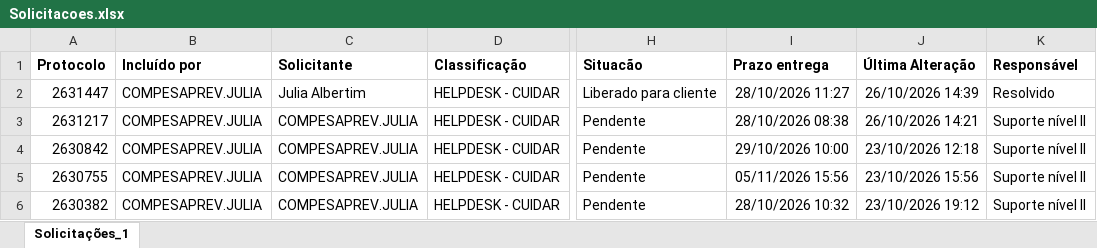
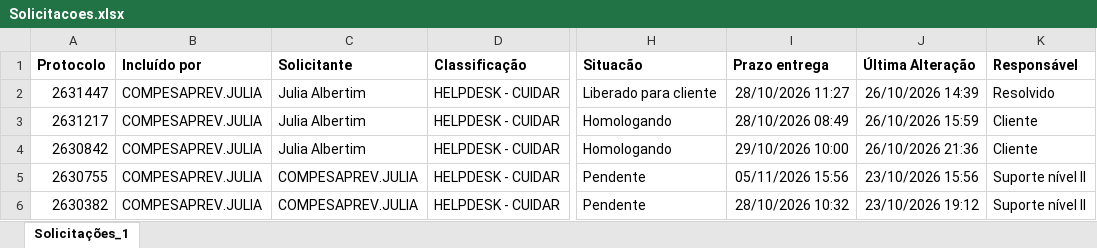
Before and after one commit to Julia-Albertim/Acompanhamento-Siscon, an Excel workbook: Solicitacoes.xlsx, sheet Solicitações_1, drawn as a sheet; only a part is shown, gaps mark what is left out; values as stored, in another font and other column widths than the file's, no borders; the diff covers the shown part only; the diff names each change by its address in the sheet, - before the commit and + after, or states it on an @@ line.

```diff
--- a/Solicitacoes.xlsx (sheet Solicitações_1)
+++ b/Solicitacoes.xlsx (sheet Solicitações_1)
-C3:C4 (Solicitante): COMPESAPREV.JULIA
+C3:C4 (Solicitante): Julia Albertim
-H3:H4 (Situacão): Pendente
+H3:H4 (Situacão): Homologando
-I3 (Prazo entrega): 28/10/2026 08:38
+I3 (Prazo entrega): 28/10/2026 08:49
-J3 (Última Alteração): 26/10/2026 14:21
+J3 (Última Alteração): 26/10/2026 15:59
-K3:K4 (Responsável): Suporte nível II
+K3:K4 (Responsável): Cliente
-J4 (Última Alteração): 23/10/2026 12:18
+J4 (Última Alteração): 26/10/2026 21:36
```
Also changed, not shown: 16 edited cells elsewhere in this sheet.
